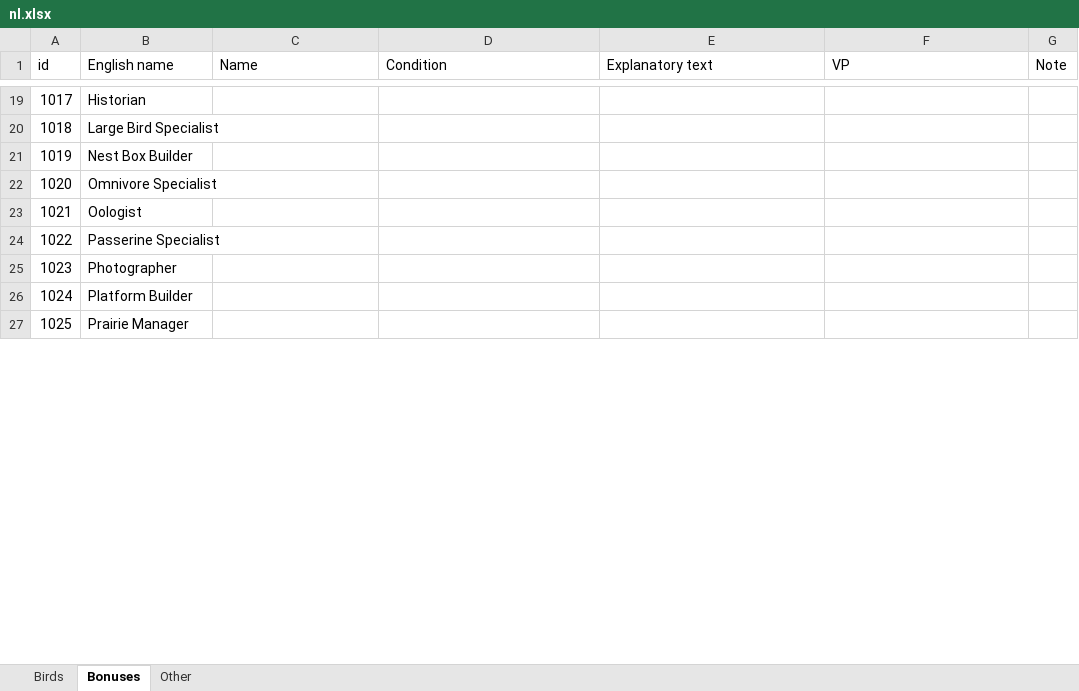
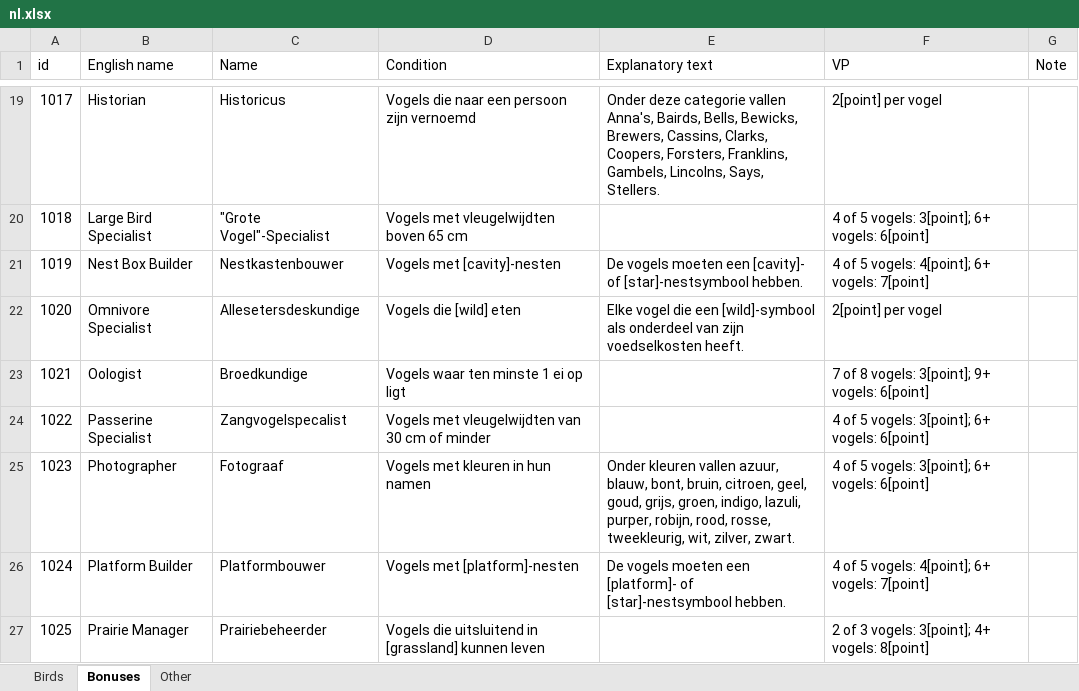
Before and after one commit to navarog/wingsearch, an Excel workbook: i18n/nl.xlsx, sheet Bonuses, drawn as a sheet; only a part is shown, gaps mark what is left out; values as stored, in another font and other column widths than the file's, no borders; table styles not drawn; the diff covers the shown part only; the diff names each change by its address in the sheet, - before the commit and + after, or states it on an @@ line.

Commit message:
Translate Bonuses and Other tabs

```diff
--- a/i18n/nl.xlsx (sheet Bonuses)
+++ b/i18n/nl.xlsx (sheet Bonuses)
-C19 (Name): (empty)
+C19 (Name): Historicus
-D19 (Condition): (empty)
+D19 (Condition): Vogels die naar een persoon zijn vernoemd
-E19 (Explanatory text): (empty)
+E19 (Explanatory text): Onder deze categorie vallen Anna's, Bairds, Bells, Bewicks, Brewers, Cassins, Clarks, Coopers, Forsters, Franklins, Gambels, Lincolns, Says, Stellers.
-F19 (VP): (empty)
+F19 (VP): 2[point] per vogel
-C20 (Name): (empty)
+C20 (Name): "Grote Vogel"-Specialist
-D20 (Condition): (empty)
+D20 (Condition): Vogels met vleugelwijdten boven 65 cm
-F20 (VP): (empty)
+F20 (VP): 4 of 5 vogels: 3[point]; 6+ vogels: 6[point]
-C21 (Name): (empty)
+C21 (Name): Nestkastenbouwer
-D21 (Condition): (empty)
+D21 (Condition): Vogels met [cavity]-nesten
-E21 (Explanatory text): (empty)
+E21 (Explanatory text): De vogels moeten een [cavity]- of [star]-nestsymbool hebben.
-F21 (VP): (empty)
+F21 (VP): 4 of 5 vogels: 4[point]; 6+ vogels: 7[point]
-C22 (Name): (empty)
+C22 (Name): Allesetersdeskundige
-D22 (Condition): (empty)
+D22 (Condition): Vogels die [wild] eten
-E22 (Explanatory text): (empty)
+E22 (Explanatory text): Elke vogel die een [wild]-symbool als onderdeel van zijn voedselkosten heeft.
-F22 (VP): (empty)
+F22 (VP): 2[point] per vogel
-C23 (Name): (empty)
+C23 (Name): Broedkundige
-D23 (Condition): (empty)
+D23 (Condition): Vogels waar ten minste 1 ei op ligt
-F23 (VP): (empty)
+F23 (VP): 7 of 8 vogels: 3[point]; 9+ vogels: 6[point]
-C24 (Name): (empty)
+C24 (Name): Zangvogelspecalist
-D24 (Condition): (empty)
+D24 (Condition): Vogels met vleugelwijdten van 30 cm of minder
-F24:F25 (VP): (empty)
+F24:F25 (VP): 4 of 5 vogels: 3[point]; 6+ vogels: 6[point]
-C25 (Name): (empty)
+C25 (Name): Fotograaf
-D25 (Condition): (empty)
+D25 (Condition): Vogels met kleuren in hun namen
-E25 (Explanatory text): (empty)
+E25 (Explanatory text): Onder kleuren vallen azuur, blauw, bont, bruin, citroen, geel, goud, grijs, groen, indigo, lazuli, purper, robijn, rood, rosse, tweekleurig, wit, zilver, zwart.
-C26 (Name): (empty)
+C26 (Name): Platformbouwer
-D26 (Condition): (empty)
+D26 (Condition): Vogels met [platform]-nesten
-E26 (Explanatory text): (empty)
+E26 (Explanatory text): De vogels moeten een [platform]- of [star]-nestsymbool hebben.
-F26 (VP): (empty)
+F26 (VP): 4 of 5 vogels: 4[point]; 6+ vogels: 7[point]
-C27 (Name): (empty)
+C27 (Name): Prairiebeheerder
-D27 (Condition): (empty)
+D27 (Condition): Vogels die uitsluitend in [grassland] kunnen leven
-F27 (VP): (empty)
+F27 (VP): 2 of 3 vogels: 3[point]; 4+ vogels: 8[point]
```
Also changed, not shown: 84 edited cells elsewhere in this sheet, sheet Other.
